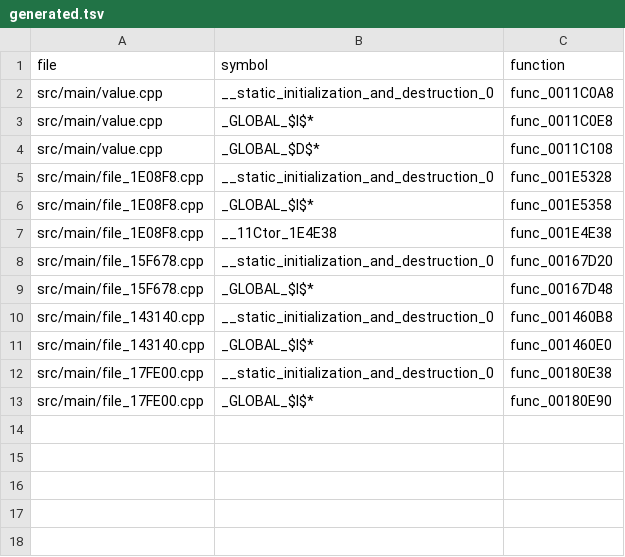
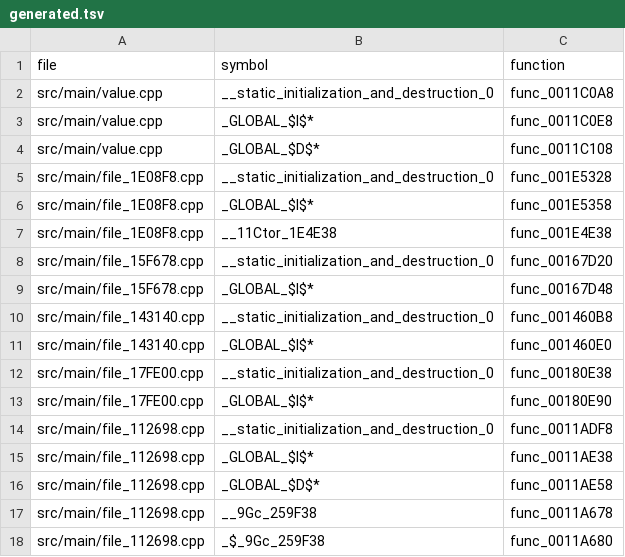
Before and after one commit to OpenThievius/sly1-decomp, a TSV file: config/us/generated.tsv, drawn as a sheet; the diff names each change by its address in the sheet, - before the commit and + after, or states it on an @@ line.

Commit message:
feat(us): prove the source file 0x112698-0x11ae78
Build the functions from 0x112698 to 0x11AE78 as one source file,
src/main/file_112698.cpp, with its .rodata from 0x248FE0 and its .data
from 0x259938. Retail's constructor list names func_0011AE38 as its
_GLOBAL_$I$, followed by _GLOBAL_$D$ and value.cpp at 0x11AE78.

The start: the previous file ends its .data with the 0x9360-byte
table D_002505D8 that func_00109488 (0x109488-0x112698) fills at run
time, a global without an initialiser, which GCC puts at the end of
its file's .data; it ends at 0x259938. This file's .data then fills
0x259938-0x25C250 with no padding: the math function table, the
builtin table D_00259958 whose first entry is func_00112698, the
table func_00117668 reads, and the static object D_00259F38 of
0x2318 bytes, ending where value.cpp's .data starts. Its first
.rodata is func_00112C38's jump table at 0x248FE0, right after
func_001093B8's literal.

The static object's class has an empty constructor and destructor,
defined out of line at 0x11A678 and 0x11A680; GCC emits the static
initialiser and the _GLOBAL_$I$ and _GLOBAL_$D$ functions from its
definition (config/us/generated.tsv). The destructor calls operator
delete, func_0018D778 (config/us/libcalls.tsv). The 21 functions not
matched in C and the jump tables of the two assembly ones stay
INCLUDE_ASM and INCLUDE_RODATA; so does the "Splice assert: " string,
which retail places 8 bytes after where GCC puts the literal.

Verified: python3 tools/build.py printed MATCH for SCUS_971.98 (sha1
57dc305d) with 3787 functions from C and 1980 globals;
tools/version_check.py wrote 77 absent, 5 differs, 3786 match;
python3 tools/build.py --version eu printed MATCH for SCES_509.17;
inventory, classify_asm and nonmatching checks, the unit tests and
tests/check_repository.py passed.

```diff
--- a/config/us/generated.tsv
+++ b/config/us/generated.tsv
+row 14: src/main/file_112698.cpp | __static_initialization_and_destruction_0 | func_0011ADF8
+row 15: src/main/file_112698.cpp | _GLOBAL_$I$* | func_0011AE38
+row 16: src/main/file_112698.cpp | _GLOBAL_$D$* | func_0011AE58
+row 17: src/main/file_112698.cpp | __9Gc_259F38 | func_0011A678
+row 18: src/main/file_112698.cpp | _$_9Gc_259F38 | func_0011A680
```
Also changed, not shown: config/us/c_data.tsv, config/us/files.tsv, 5 other files.
